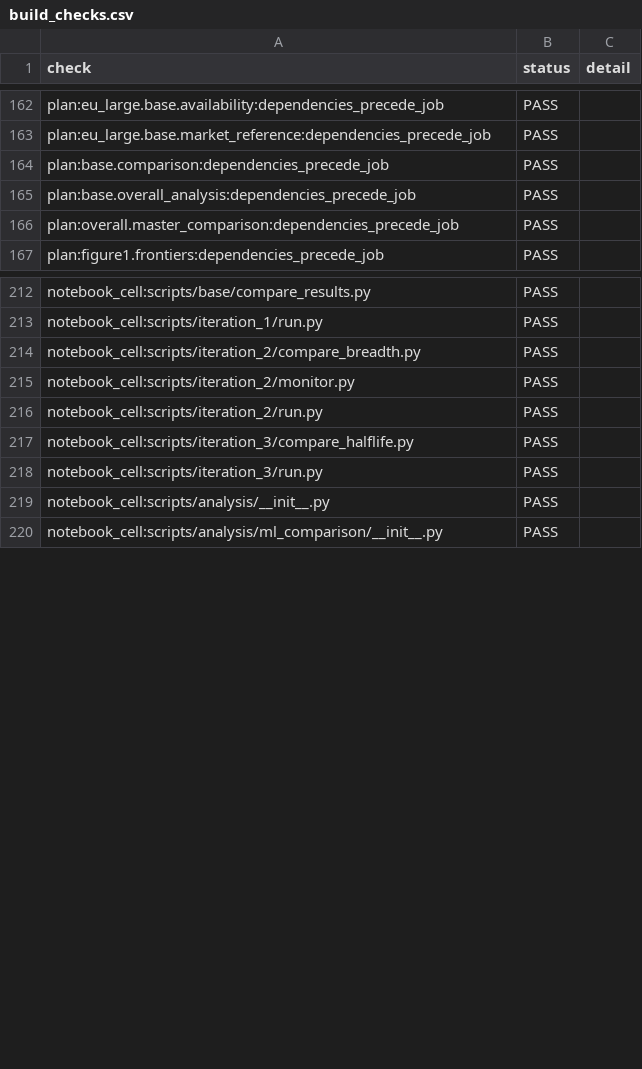
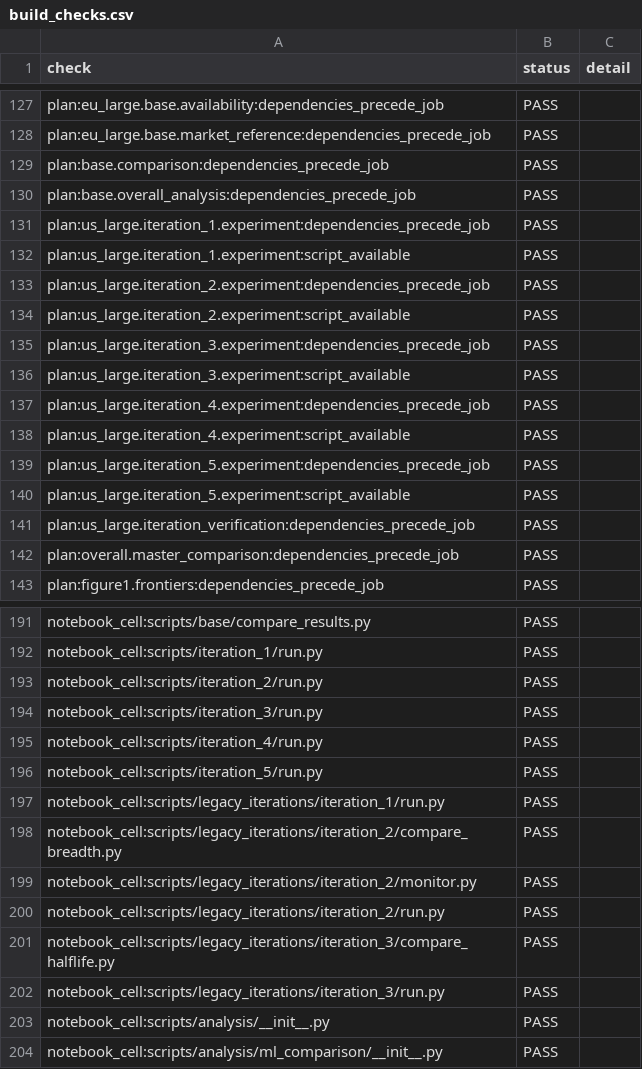
Before and after one commit to ngweekiat/QF600_ReplicationProject, a CSV file: Kati_tryout/outputs/verification/build_checks.csv, drawn as a sheet; only a part is shown, gaps mark what is left out; removed rows and columns are numbered as before the commit, all else as after; the diff covers the shown part only; the diff names each change by its address in the sheet, - before the commit and + after, or states it on an @@ line.

Commit message:
Add Kati five-iteration evaluation and verified results

```diff
--- a/Kati_tryout/outputs/verification/build_checks.csv
+++ b/Kati_tryout/outputs/verification/build_checks.csv
+row 131: plan:us_large.iteration_1.experiment:dependencies_precede_job | PASS
+row 132: plan:us_large.iteration_1.experiment:script_available | PASS
+row 133: plan:us_large.iteration_2.experiment:dependencies_precede_job | PASS
+row 134: plan:us_large.iteration_2.experiment:script_available | PASS
+row 135: plan:us_large.iteration_3.experiment:dependencies_precede_job | PASS
+row 136: plan:us_large.iteration_3.experiment:script_available | PASS
+row 137: plan:us_large.iteration_4.experiment:dependencies_precede_job | PASS
+row 138: plan:us_large.iteration_4.experiment:script_available | PASS
+row 139: plan:us_large.iteration_5.experiment:dependencies_precede_job | PASS
+row 140: plan:us_large.iteration_5.experiment:script_available | PASS
+row 141: plan:us_large.iteration_verification:dependencies_precede_job | PASS
-row 214: notebook_cell:scripts/iteration_2/compare_breadth.py | PASS
-row 215: notebook_cell:scripts/iteration_2/monitor.py | PASS
-row 217: notebook_cell:scripts/iteration_3/compare_halflife.py | PASS
+row 195: notebook_cell:scripts/iteration_4/run.py | PASS
+row 196: notebook_cell:scripts/iteration_5/run.py | PASS
+row 197: notebook_cell:scripts/legacy_iterations/iteration_1/run.py | PASS
+row 198: notebook_cell:scripts/legacy_iterations/iteration_2/compare_breadth.py | PASS
+row 199: notebook_cell:scripts/legacy_iterations/iteration_2/monitor.py | PASS
+row 200: notebook_cell:scripts/legacy_iterations/iteration_2/run.py | PASS
+row 201: notebook_cell:scripts/legacy_iterations/iteration_3/compare_halflife.py | PASS
+row 202: notebook_cell:scripts/legacy_iterations/iteration_3/run.py | PASS
```
Also changed, not shown: 17 added rows, 45 removed rows and 1 edited cell elsewhere in this file, 50 other files.
